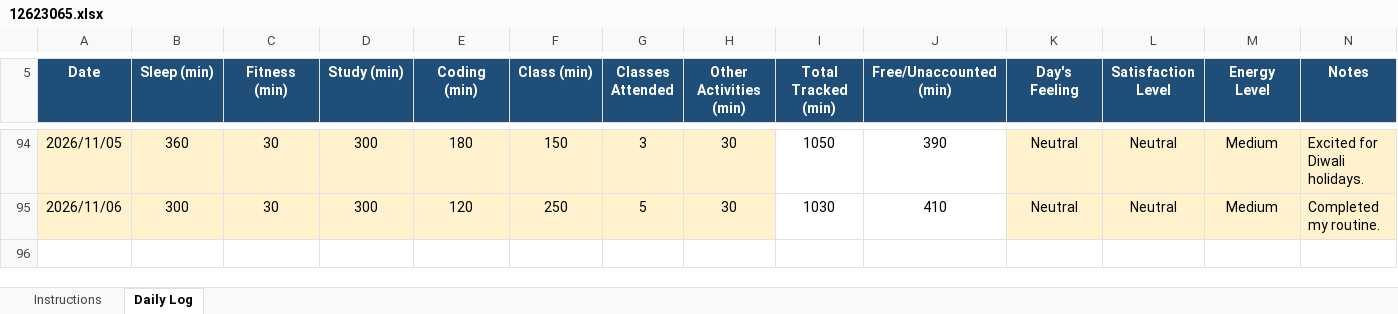
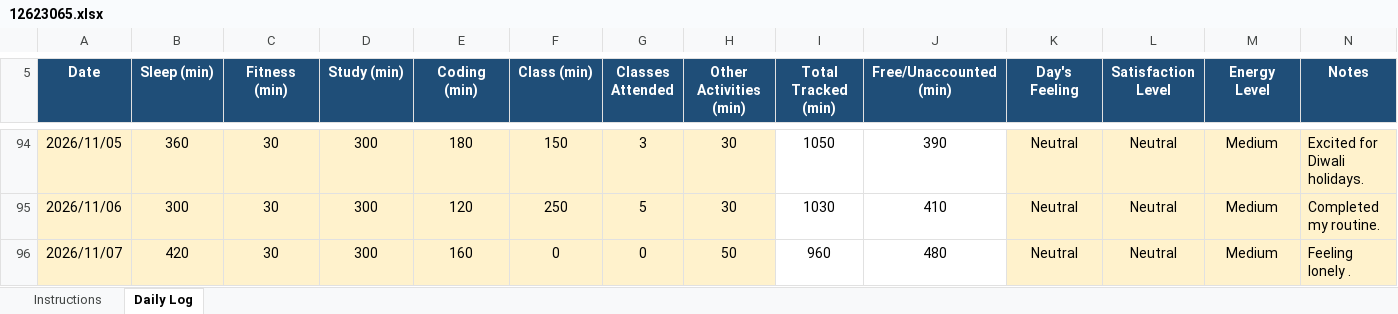
Before and after one commit to litikathakur927-cloud/CAP776, an Excel workbook: 12623065.xlsx, sheet Daily Log, drawn as a sheet; only a part is shown, gaps mark what is left out; values as stored, in another font and other column widths than the file's, no borders; conditional formats not drawn; the diff names each change by its address in the sheet, - before the commit and + after, or states it on an @@ line.

Commit message:
Daily routine

```diff
--- a/12623065.xlsx (sheet Daily Log)
+++ b/12623065.xlsx (sheet Daily Log)
+row 96: 2026/11/07 | 420 | 30 | 300 | 160 | 0 | 0 | 50 | 960 | 480 | Neutral | Neutral | Medium | Feeling lonely .
```
